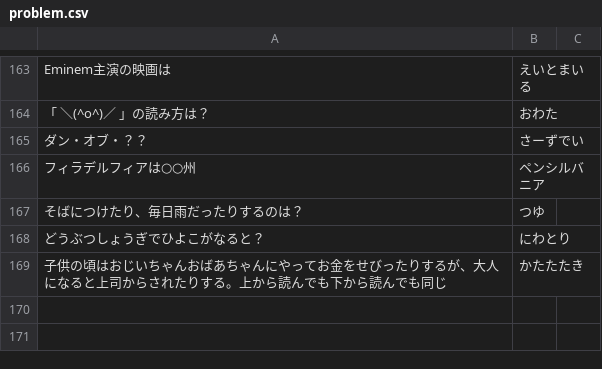
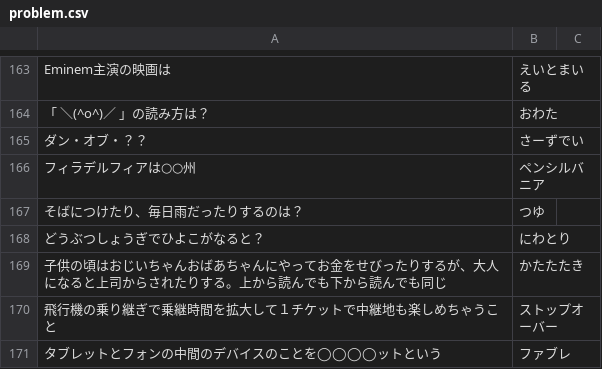
Before and after one commit to kota/chat_q, a CSV file: problem.csv, drawn as a sheet; only a part is shown, gaps mark what is left out.

Commit message:
add new 2 quiz

```diff
--- a/problem.csv
+++ b/problem.csv
@@ -169 +169,3 @@ Eminem主演の映画は,えいとまいる
 子供の頃はおじいちゃんおばあちゃんにやってお金をせびったりするが、大人になると上司からされたりする。上から読んでも下から読んでも同じ,かたたたき
+飛行機の乗り継ぎで乗継時間を拡大して１チケットで中継地も楽しめちゃうこと,ストップオーバー
+タブレットとフォンの中間のデバイスのことを◯◯◯◯ットという,ファブレ
```
